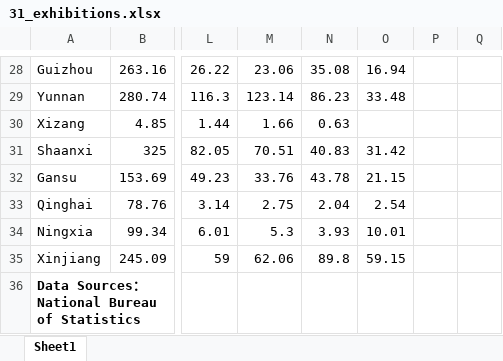
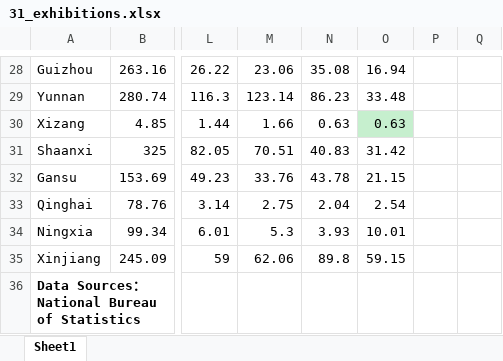
Before and after one commit to Settara/china-public-sector-performance, an Excel workbook: 31_library_visits/31_exhibitions.xlsx, sheet Sheet1, drawn as a sheet; only a part is shown, gaps mark what is left out; values as stored, in another font and other column widths than the file's, no borders; the diff names each change by its address in the sheet, - before the commit and + after, or states it on an @@ line.

```diff
--- a/31_library_visits/31_exhibitions.xlsx (sheet Sheet1)
+++ b/31_library_visits/31_exhibitions.xlsx (sheet Sheet1)
-O30: (empty)
+O30: 0.63
-O30 fill: none
+O30 fill: #C6EFCE
```
Also changed, not shown: 31_library_visits/31_lectures.xlsx, 31_library_visits/31_training.xlsx, 2 other files.
